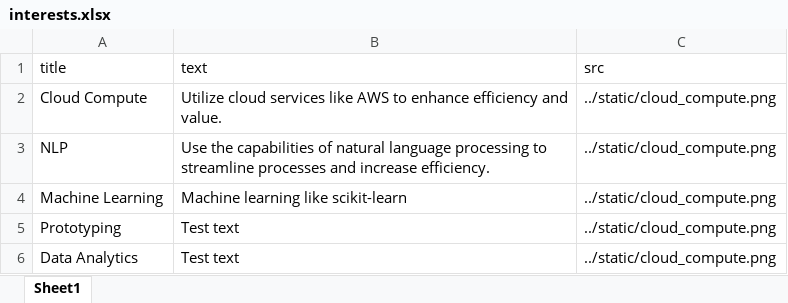
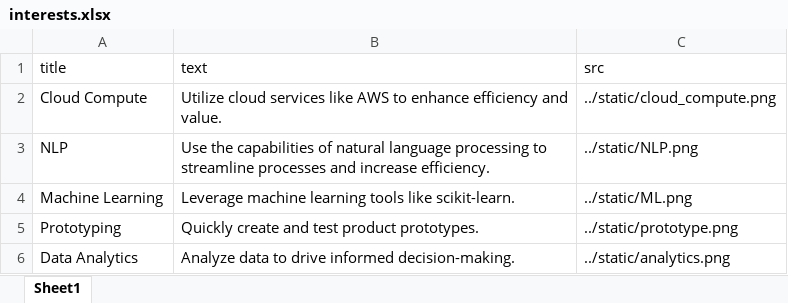
Before and after one commit to Awos99/portfolio, an Excel workbook: static/interests.xlsx, sheet Sheet1, drawn as a sheet; values as stored, in another font and other column widths than the file's, no borders; table styles not drawn; the diff names each change by its address in the sheet, - before the commit and + after, or states it on an @@ line.

```diff
--- a/static/interests.xlsx (sheet Sheet1)
+++ b/static/interests.xlsx (sheet Sheet1)
-C3 (src): ../static/cloud_compute.png
+C3 (src): ../static/NLP.png
-B4 (text): Machine learning like scikit-learn
+B4 (text): Leverage machine learning tools like scikit-learn.
-C4 (src): ../static/cloud_compute.png
+C4 (src): ../static/ML.png
-B5 (text): Test text
+B5 (text): Quickly create and test product prototypes.
-C5 (src): ../static/cloud_compute.png
+C5 (src): ../static/prototype.png
-B6 (text): Test text
+B6 (text): Analyze data to drive informed decision-making.
-C6 (src): ../static/cloud_compute.png
+C6 (src): ../static/analytics.png
```
Also changed, not shown: 11 other files.
